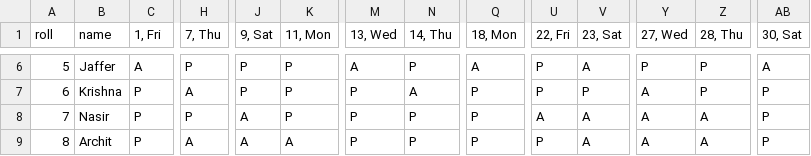
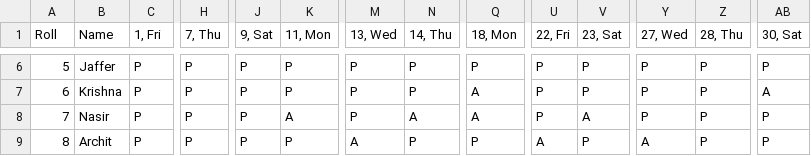
Before and after one commit to CoderFromIndia2008/Yusuf-Zaheer, a CSV file: database/2024-25/12_March_2024-25.csv, drawn as a sheet; only a part is shown, gaps mark what is left out; the diff covers the shown part only; the diff names each change by its address in the sheet, - before the commit and + after, or states it on an @@ line.

```diff
--- a/database/2024-25/12_March_2024-25.csv
+++ b/database/2024-25/12_March_2024-25.csv
-A1: roll
+A1: Roll
-B1: name
+B1: Name
-C6 (1, Fri): A
+C6 (1, Fri): P
-M6 (13, Wed): A
+M6 (13, Wed): P
-Q6 (18, Mon): A
+Q6 (18, Mon): P
-V6 (23, Sat): A
+V6 (23, Sat): P
-AB6 (30, Sat): A
+AB6 (30, Sat): P
-H7 (7, Thu): A
+H7 (7, Thu): P
-N7 (14, Thu): A
+N7 (14, Thu): P
-Q7:Q8 (18, Mon): P
+Q7:Q8 (18, Mon): A
-Y7:Y8 (27, Wed): A
+Y7:Y8 (27, Wed): P
-AB7 (30, Sat): P
+AB7 (30, Sat): A
-J8:J9 (9, Sat): A
+J8:J9 (9, Sat): P
-K8 (11, Mon): P
+K8 (11, Mon): A
-N8 (14, Thu): P
+N8 (14, Thu): A
-U8 (22, Fri): A
+U8 (22, Fri): P
-Z8:Z9 (28, Thu): A
+Z8:Z9 (28, Thu): P
-H9 (7, Thu): A
+H9 (7, Thu): P
-K9 (11, Mon): A
+K9 (11, Mon): P
-M9 (13, Wed): P
+M9 (13, Wed): A
-U9 (22, Fri): P
+U9 (22, Fri): A
-V9 (23, Sat): A
+V9 (23, Sat): P
```
Also changed, not shown: 168 edited cells elsewhere in this file, database/2024-25/10_January_2024-25.csv, database/2024-25/11_February_2024-25.csv, 42 other files.
